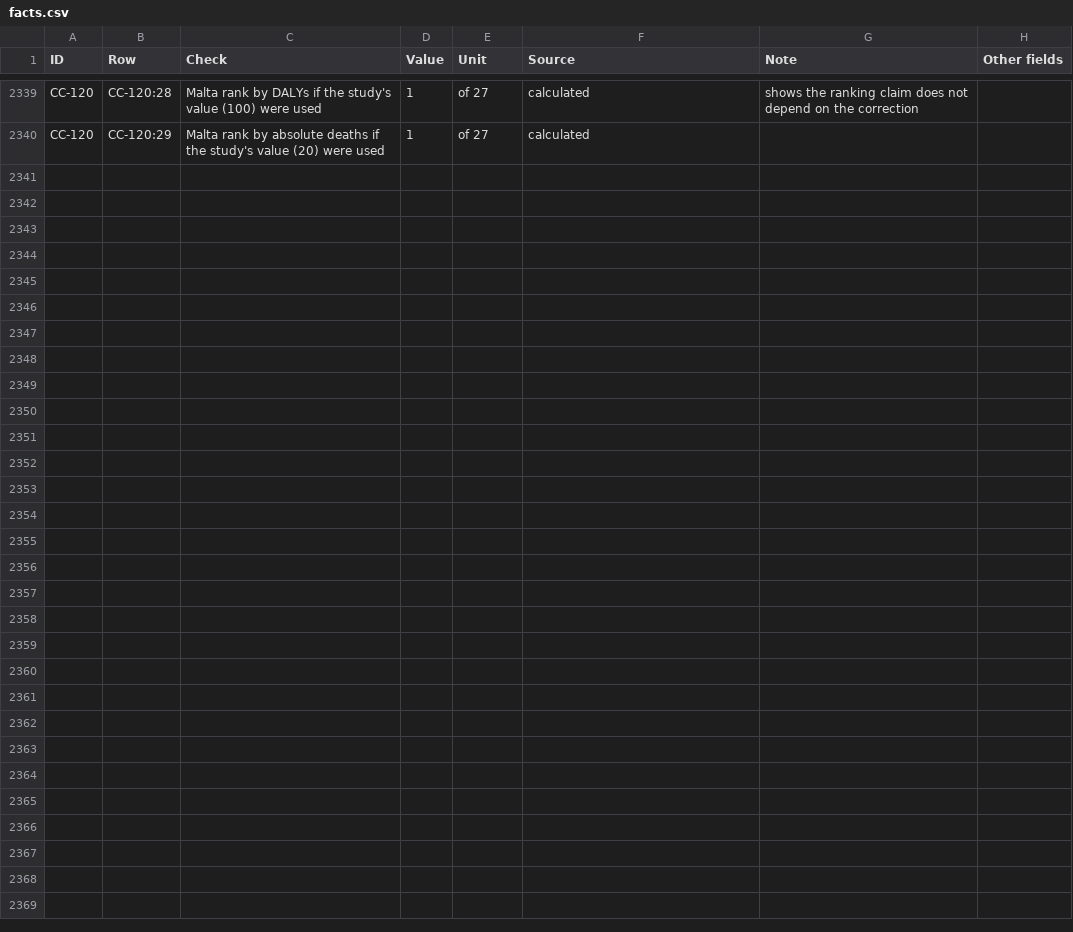
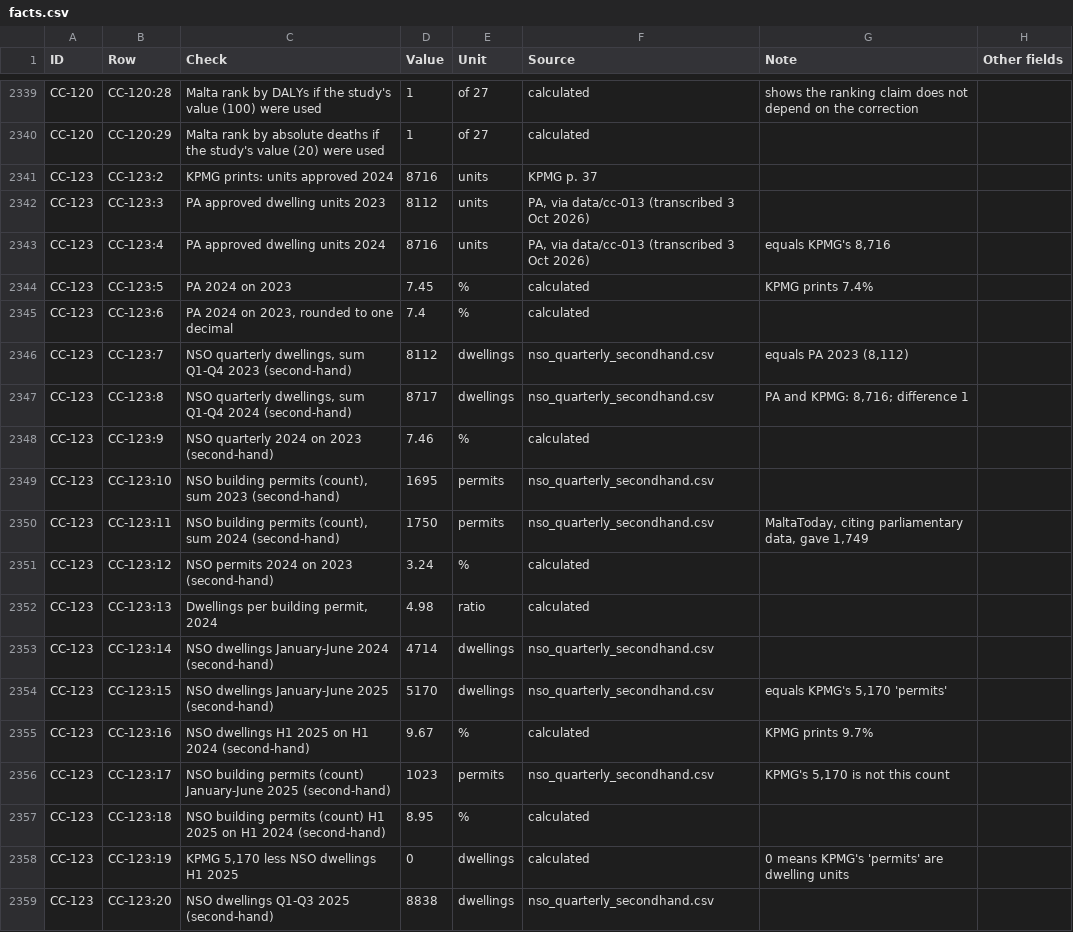
Before and after one commit to leandergrech/Mizien, a CSV file: data/facts.csv, drawn as a sheet; only a part is shown, gaps mark what is left out; the diff covers the shown part only; the diff names each change by its address in the sheet, - before the commit and + after, or states it on an @@ line.

```diff
--- a/data/facts.csv
+++ b/data/facts.csv
+row 2341: CC-123 | CC-123:2 | KPMG prints: units approved 2024 | 8716 | units | KPMG p. 37
+row 2342: CC-123 | CC-123:3 | PA approved dwelling units 2023 | 8112 | units | PA, via data/cc-013 (transcribed 3 Oct 2026)
+row 2343: CC-123 | CC-123:4 | PA approved dwelling units 2024 | 8716 | units | PA, via data/cc-013 (transcribed 3 Oct 2026) | equals KPMG's 8,716
+row 2344: CC-123 | CC-123:5 | PA 2024 on 2023 | 7.45 | % | calculated | KPMG prints 7.4%
+row 2345: CC-123 | CC-123:6 | PA 2024 on 2023, rounded to one decimal | 7.4 | % | calculated
+row 2346: CC-123 | CC-123:7 | NSO quarterly dwellings, sum Q1-Q4 2023 (second-hand) | 8112 | dwellings | nso_quarterly_secondhand.csv | equals PA 2023 (8,112)
+row 2347: CC-123 | CC-123:8 | NSO quarterly dwellings, sum Q1-Q4 2024 (second-hand) | 8717 | dwellings | nso_quarterly_secondhand.csv | PA and KPMG: 8,716; difference 1
+row 2348: CC-123 | CC-123:9 | NSO quarterly 2024 on 2023 (second-hand) | 7.46 | % | calculated
+row 2349: CC-123 | CC-123:10 | NSO building permits (count), sum 2023 (second-hand) | 1695 | permits | nso_quarterly_secondhand.csv
+row 2350: CC-123 | CC-123:11 | NSO building permits (count), sum 2024 (second-hand) | 1750 | permits | nso_quarterly_secondhand.csv | MaltaToday, citing parliamentary data, gave 1,749
+row 2351: CC-123 | CC-123:12 | NSO permits 2024 on 2023 (second-hand) | 3.24 | % | calculated
+row 2352: CC-123 | CC-123:13 | Dwellings per building permit, 2024 | 4.98 | ratio | calculated
+row 2353: CC-123 | CC-123:14 | NSO dwellings January-June 2024 (second-hand) | 4714 | dwellings | nso_quarterly_secondhand.csv
+row 2354: CC-123 | CC-123:15 | NSO dwellings January-June 2025 (second-hand) | 5170 | dwellings | nso_quarterly_secondhand.csv | equals KPMG's 5,170 'permits'
+row 2355: CC-123 | CC-123:16 | NSO dwellings H1 2025 on H1 2024 (second-hand) | 9.67 | % | calculated | KPMG prints 9.7%
+row 2356: CC-123 | CC-123:17 | NSO building permits (count) January-June 2025 (second-hand) | 1023 | permits | nso_quarterly_secondhand.csv | KPMG's 5,170 is not this count
+row 2357: CC-123 | CC-123:18 | NSO building permits (count) H1 2025 on H1 2024 (second-hand) | 8.95 | % | calculated
+row 2358: CC-123 | CC-123:19 | KPMG 5,170 less NSO dwellings H1 2025 | 0 | dwellings | calculated | 0 means KPMG's 'permits' are dwelling units
+row 2359: CC-123 | CC-123:20 | NSO dwellings Q1-Q3 2025 (second-hand) | 8838 | dwellings | nso_quarterly_secondhand.csv
```
Also changed, not shown: 10 added rows elsewhere in this file, data/claims.csv, data/queue.csv, 26 other files.
